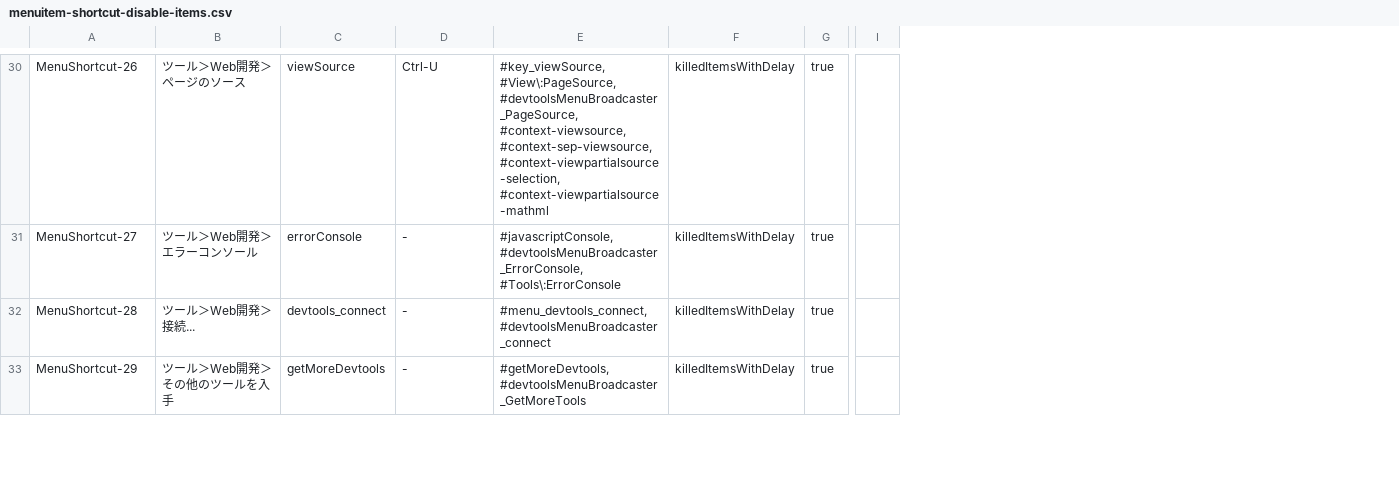
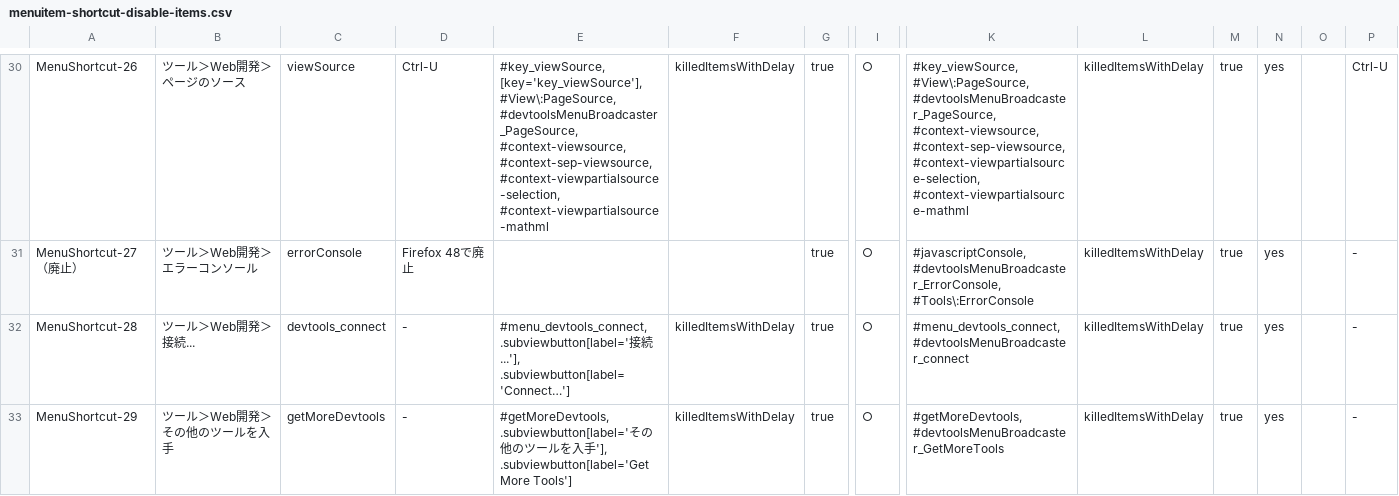
Before and after one commit to isabella232/firefox-support-common, a CSV file: configurations/menuitem-shortcut-disable-items.csv, drawn as a sheet; only a part is shown, gaps mark what is left out; ↵ is a line break in a cell; the diff covers the shown part only; the diff names each change by its address in the sheet, - before the commit and + after, or states it on an @@ line.

Commit message:
Add configurations for Firefox ESR52 (based on Aurora)

```diff
--- a/configurations/menuitem-shortcut-disable-items.csv
+++ b/configurations/menuitem-shortcut-disable-items.csv
+column K, rows 30-33: #key_viewSource, ↵ #View\:PageSource, ↵ #devtoolsMenuBroadcaster_PageSource, ↵ #context-viewsource, ↵ #context-sep-viewsource, ↵ #context-viewpartialsource-selection, ↵ #context-viewpartialsource-mathml | #javascriptConsole, ↵ #devtoolsMenuBroadcaster_ErrorConsole, ↵ #Tools\:ErrorConsole | #menu_devtools_connect, ↵ #devtoolsMenuBroadcaster_connect | #getMoreDevtools, ↵ #devtoolsMenuBroadcaster_GetMoreTools
+column L, rows 30-33: all killedItemsWithDelay
+column M, rows 30-33: all true
+column N, rows 30-33: all yes
+column O, empty
+column P, rows 30-33: Ctrl-U | - | - | -
-E30: #key_viewSource, ↵ #View\:PageSource, ↵ #devtoolsMenuBroadcaster_PageSource,…
+E30: #key_viewSource, ↵ [key='key_viewSource'], ↵ #View\:PageSource, ↵ #devtoolsMenuBroadcaster_PageSource,…
-I30:I33: (empty)
+I30:I33: ○
-A31: MenuShortcut-27
+A31: MenuShortcut-27（廃止）
-D31: -
+D31: Firefox 48で廃止
-E31: #javascriptConsole, ↵ #devtoolsMenuBroadcaster_ErrorConsole, ↵ #Tools\:ErrorConsole
+E31: (empty)
-F31: killedItemsWithDelay
+F31: (empty)
-E32: #menu_devtools_connect, ↵ #devtoolsMenuBroadcaster_connect
+E32: #menu_devtools_connect, ↵ .subviewbutton[label='接続...'], ↵ .subviewbutton[label='Connect…']
-E33: #getMoreDevtools, ↵ #devtoolsMenuBroadcaster_GetMoreTools
+E33: #getMoreDevtools, ↵ .subviewbutton[label='その他のツールを入手'], ↵ .subviewbutton[label='Get More Tools']
```
Also changed, not shown: 50 edited cells elsewhere in this file, configurations/misc-ui-diable-items.csv, 2 other files.
